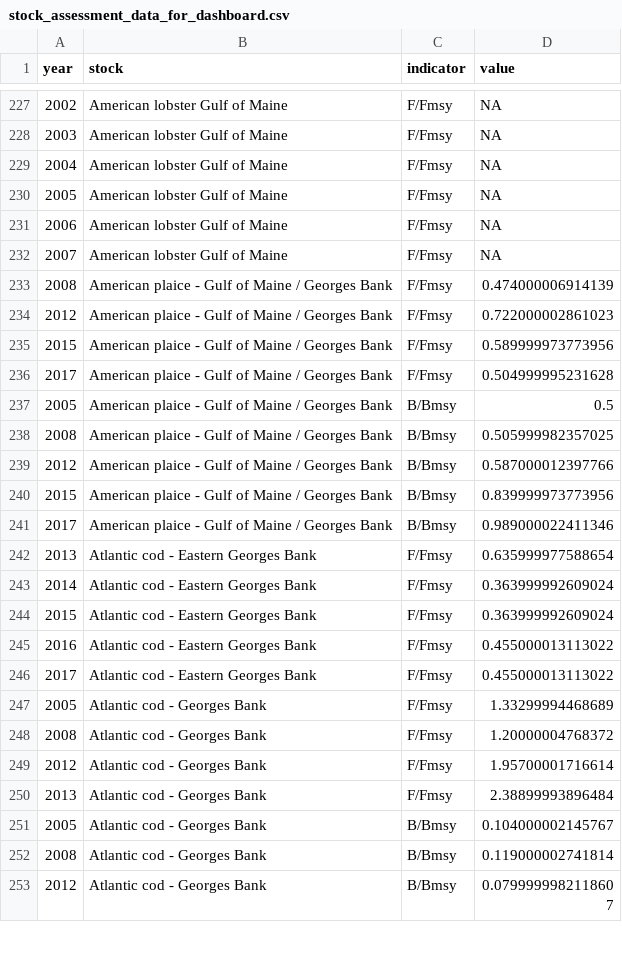
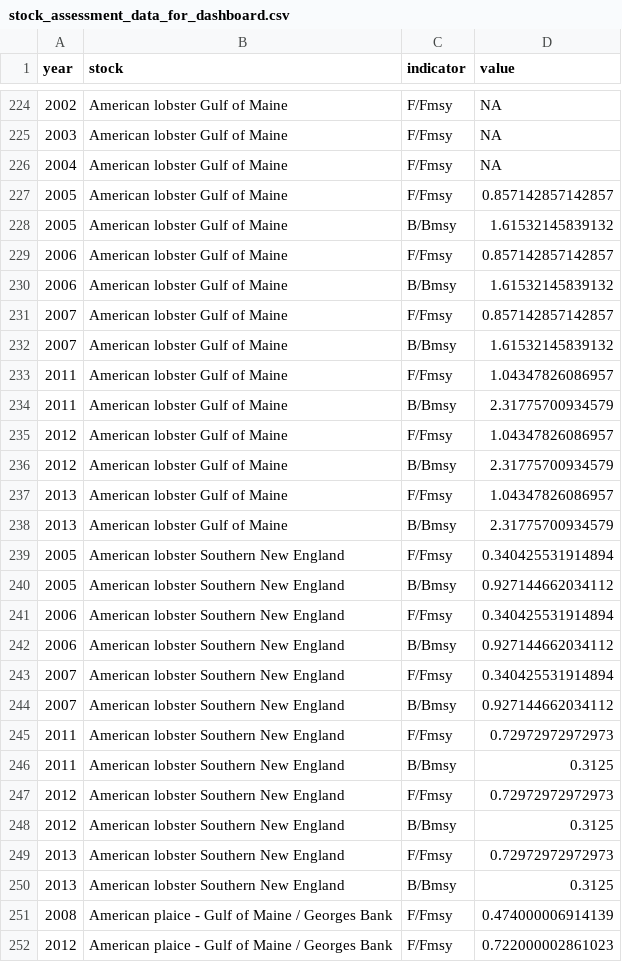
Before and after one commit to OHI-Northeast/ne-prep, a CSV file: prep/fis/data/stock_assessment_data_for_dashboard.csv, drawn as a sheet; only a part is shown, gaps mark what is left out; the shorter side is filled out with more unchanged rows; the diff covers the shown part only.

Commit message:
updated stock assessment data with lobster for dashboard

```diff
--- a/prep/fis/data/stock_assessment_data_for_dashboard.csv
+++ b/prep/fis/data/stock_assessment_data_for_dashboard.csv
@@ -229,5 +226,26 @@ year,stock,indicator,value
 2004,American lobster Gulf of Maine,F/Fmsy,NA
-2005,American lobster Gulf of Maine,F/Fmsy,NA
-2006,American lobster Gulf of Maine,F/Fmsy,NA
-2007,American lobster Gulf of Maine,F/Fmsy,NA
+2005,American lobster Gulf of Maine,F/Fmsy,0.857142857142857
+2005,American lobster Gulf of Maine,B/Bmsy,1.61532145839132
+2006,American lobster Gulf of Maine,F/Fmsy,0.857142857142857
+2006,American lobster Gulf of Maine,B/Bmsy,1.61532145839132
+2007,American lobster Gulf of Maine,F/Fmsy,0.857142857142857
+2007,American lobster Gulf of Maine,B/Bmsy,1.61532145839132
+2011,American lobster Gulf of Maine,F/Fmsy,1.04347826086957
+2011,American lobster Gulf of Maine,B/Bmsy,2.31775700934579
+2012,American lobster Gulf of Maine,F/Fmsy,1.04347826086957
+2012,American lobster Gulf of Maine,B/Bmsy,2.31775700934579
+2013,American lobster Gulf of Maine,F/Fmsy,1.04347826086957
+2013,American lobster Gulf of Maine,B/Bmsy,2.31775700934579
+2005,American lobster Southern New England,F/Fmsy,0.340425531914894
+2005,American lobster Southern New England,B/Bmsy,0.927144662034112
+2006,American lobster Southern New England,F/Fmsy,0.340425531914894
+2006,American lobster Southern New England,B/Bmsy,0.927144662034112
+2007,American lobster Southern New England,F/Fmsy,0.340425531914894
+2007,American lobster Southern New England,B/Bmsy,0.927144662034112
+2011,American lobster Southern New England,F/Fmsy,0.72972972972973
+2011,American lobster Southern New England,B/Bmsy,0.3125
+2012,American lobster Southern New England,F/Fmsy,0.72972972972973
+2012,American lobster Southern New England,B/Bmsy,0.3125
+2013,American lobster Southern New England,F/Fmsy,0.72972972972973
+2013,American lobster Southern New England,B/Bmsy,0.3125
 2008,American plaice - Gulf of Maine / Georges Bank,F/Fmsy,0.474000006914139
```
Also changed, not shown: 3 removed rows elsewhere in this file.
